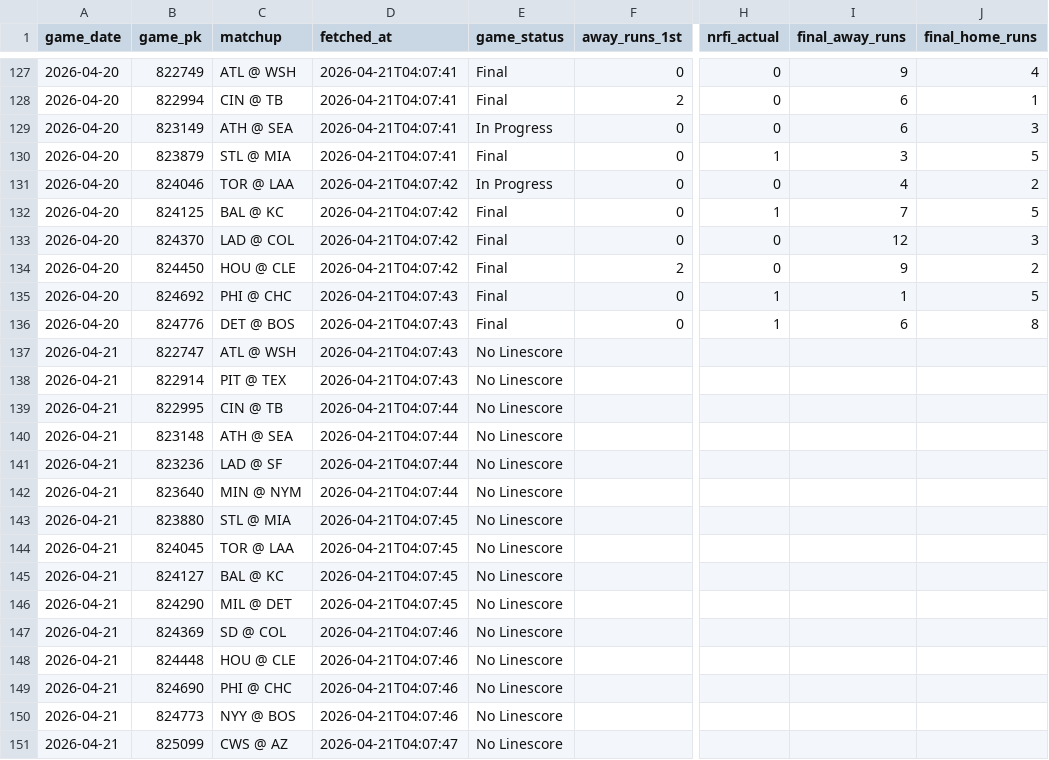
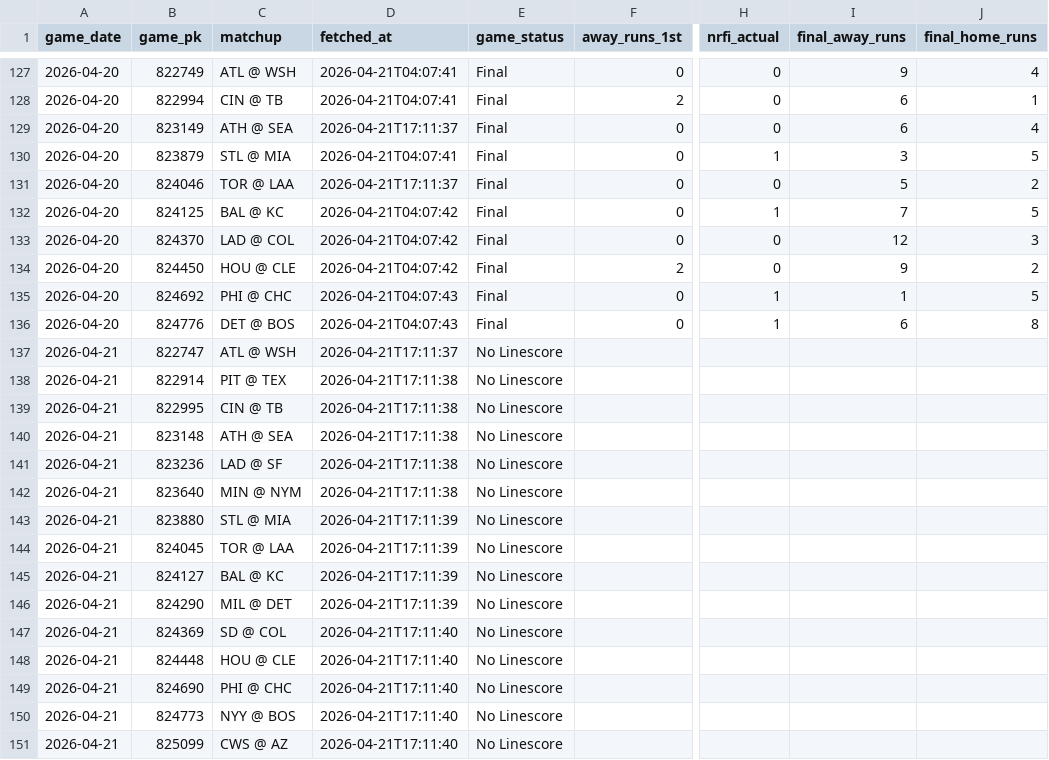
Before and after one commit to EvanOssege/NRFI, a CSV file: output/outcomes.csv, drawn as a sheet; only a part is shown, gaps mark what is left out; the diff names each change by its address in the sheet, - before the commit and + after, or states it on an @@ line.

```diff
--- a/output/outcomes.csv
+++ b/output/outcomes.csv
-D129 (fetched_at): 2026-04-21T04:07:41
+D129 (fetched_at): 2026-04-21T17:11:37
-E129 (game_status): In Progress
+E129 (game_status): Final
-J129 (final_home_runs): 3
+J129 (final_home_runs): 4
-D131 (fetched_at): 2026-04-21T04:07:42
+D131 (fetched_at): 2026-04-21T17:11:37
-E131 (game_status): In Progress
+E131 (game_status): Final
-I131 (final_away_runs): 4
+I131 (final_away_runs): 5
-D137 (fetched_at): 2026-04-21T04:07:43
+D137 (fetched_at): 2026-04-21T17:11:37
-D138 (fetched_at): 2026-04-21T04:07:43
+D138 (fetched_at): 2026-04-21T17:11:38
-D139:D142 (fetched_at): 2026-04-21T04:07:44
+D139:D142 (fetched_at): 2026-04-21T17:11:38
-D143:D146 (fetched_at): 2026-04-21T04:07:45
+D143:D146 (fetched_at): 2026-04-21T17:11:39
-D147:D150 (fetched_at): 2026-04-21T04:07:46
+D147:D150 (fetched_at): 2026-04-21T17:11:40
-D151 (fetched_at): 2026-04-21T04:07:47
+D151 (fetched_at): 2026-04-21T17:11:40
```
Also changed, not shown: output/predictions.csv, 3 other files.
